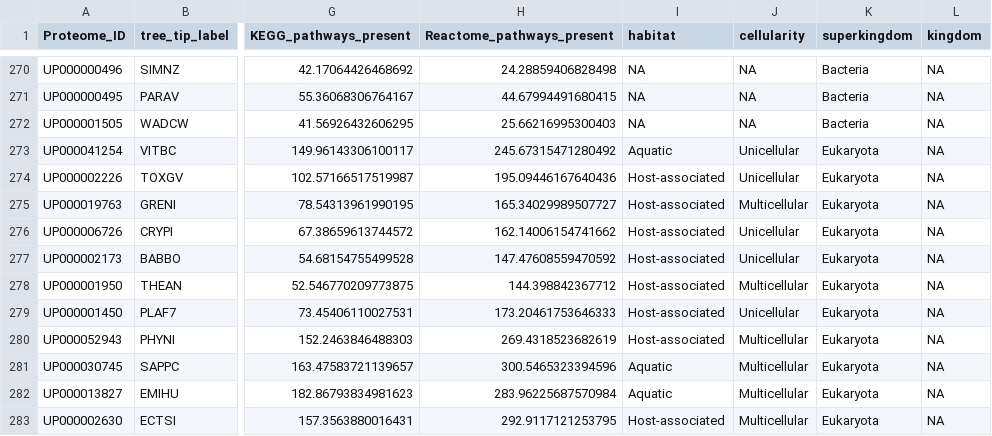
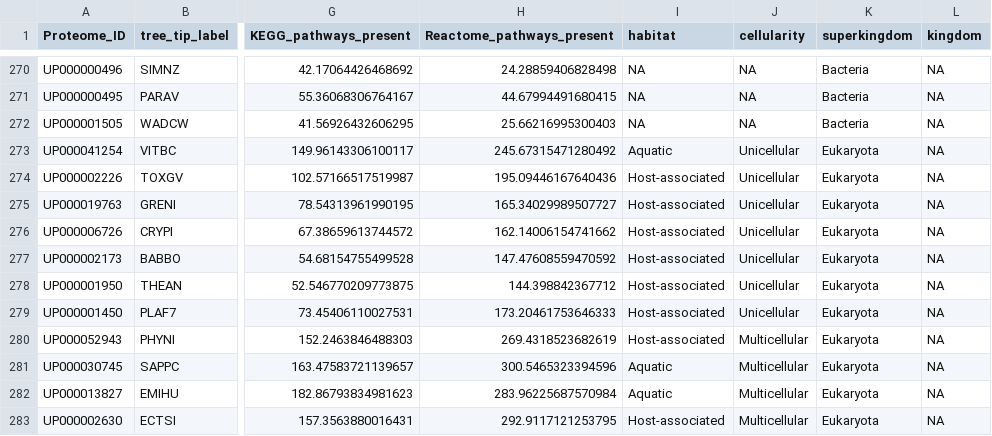
Before and after one commit to gauravdiwan89/2025_Diwan_etal_FuncEvol, a TSV file: data/TableS1.tsv, drawn as a sheet; only a part is shown, gaps mark what is left out; the diff names each change by its address in the sheet, - before the commit and + after, or states it on an @@ line.

```diff
--- a/data/TableS1.tsv
+++ b/data/TableS1.tsv
-J275 (cellularity): Multicellular
+J275 (cellularity): Unicellular
-J278 (cellularity): Multicellular
+J278 (cellularity): Unicellular
```
Also changed, not shown: 5 other files.
